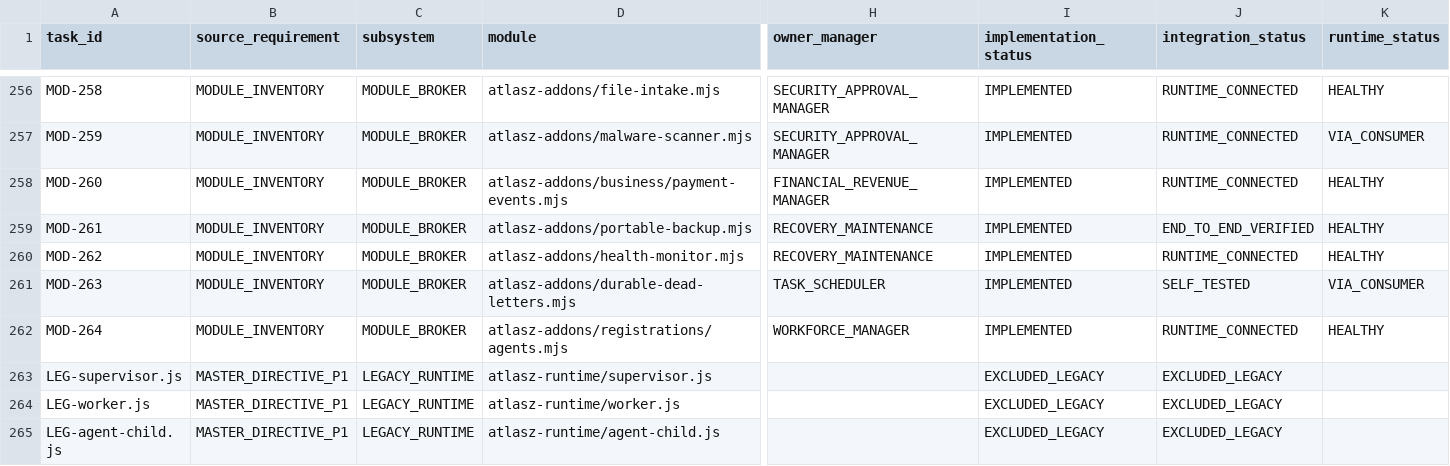
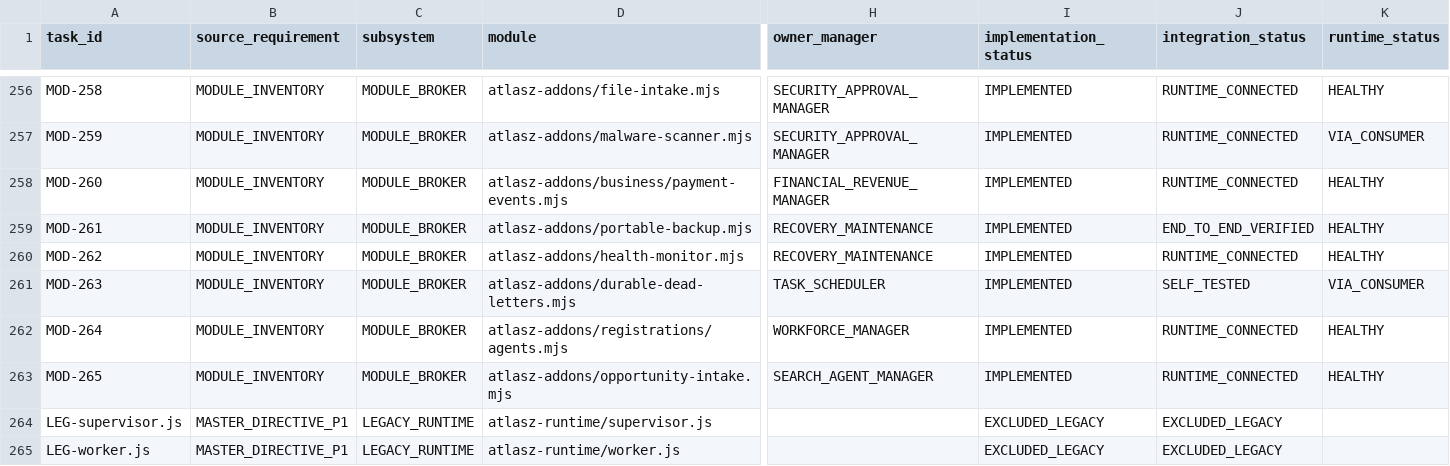
Before and after one commit to joci-xeno/astro-platform-starter, a CSV file: docs/audit/ATLASZ_V73_MASTER_EXECUTION_TRACKER.csv, drawn as a sheet; only a part is shown, gaps mark what is left out; the shorter side is filled out with more unchanged rows; rows hold the shown columns only; the diff names each change by its address in the sheet, - before the commit and + after, or states it on an @@ line.

```diff
--- a/docs/audit/ATLASZ_V73_MASTER_EXECUTION_TRACKER.csv
+++ b/docs/audit/ATLASZ_V73_MASTER_EXECUTION_TRACKER.csv
+row 263: MOD-265 | MODULE_INVENTORY | MODULE_BROKER | atlasz-addons/opportunity-intake.mjs | SEARCH_AGENT_MANAGER | IMPLEMENTED | RUNTIME_CONNECTED | HEALTHY
```
Also changed, not shown: docs/audit/ATLASZ_V73_DEFECT_REGISTER.csv, docs/audit/ATLASZ_V73_TOTAL_INTEGRATION_REPAIR.csv, 14 other files.
